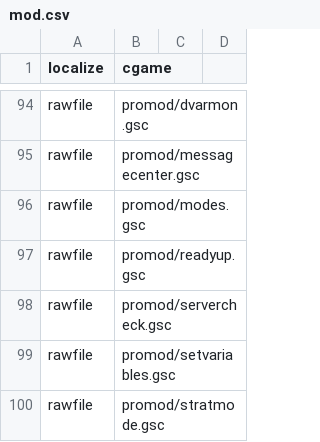
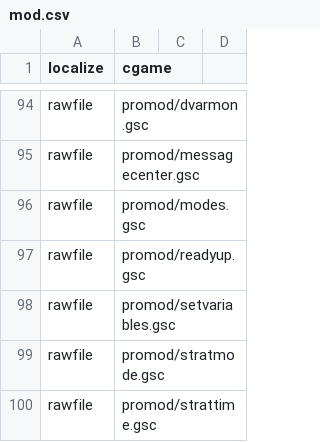
Before and after one commit to Zoro-6191/sm220_redone, a CSV file: mod.csv, drawn as a sheet; only a part is shown, gaps mark what is left out; the shorter side is filled out with more unchanged rows; the diff names each change by its address in the sheet, - before the commit and + after, or states it on an @@ line.

Commit message:
Removed Servercheck

```diff
--- a/mod.csv
+++ b/mod.csv
-row 98: rawfile | promod/servercheck.gsc
```
Also changed, not shown: 4 other files.
